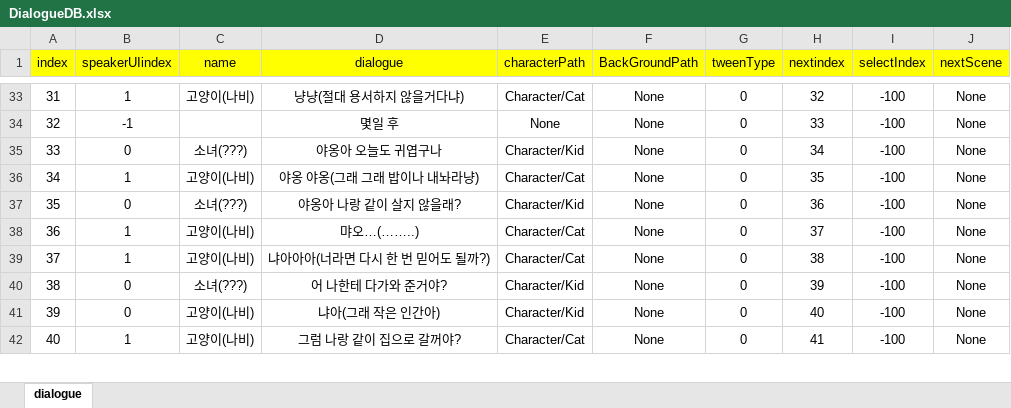
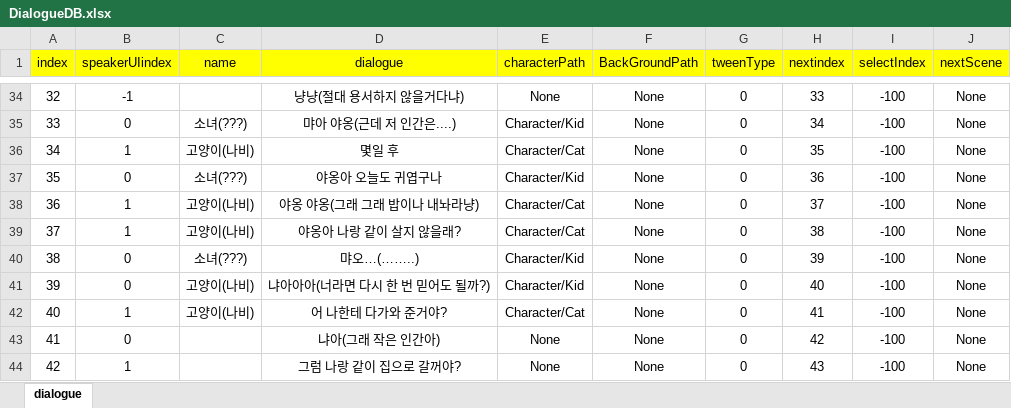
Before and after one commit to RyuHaJung/2rdgrade_fintest_YDprofessor, an Excel workbook: CatstoryGame/Assets/Resources/ExcelDB/DialogueDB.xlsx, sheet dialogue, drawn as a sheet; only a part is shown, gaps mark what is left out; values as stored, in another font and other column widths than the file's, no borders; addresses are those after the commit; the diff covers the shown part only; the diff names each change by its address in the sheet, - before the commit and + after, or states it on an @@ line.

```diff
--- a/CatstoryGame/Assets/Resources/ExcelDB/DialogueDB.xlsx (sheet dialogue)
+++ b/CatstoryGame/Assets/Resources/ExcelDB/DialogueDB.xlsx (sheet dialogue)
@@ column A (index) renumbered between rows 21 and 51 @@
-B34 (speakerUIindex): 1
+B34 (speakerUIindex): -1
-C34 (name): 고양이(나비)
+C34 (name): (empty)
-E34 (characterPath): Character/Cat
+E34 (characterPath): None
-H34 (nextindex): 32
+H34 (nextindex): 33
+row 35: 33 | 0 | 소녀(???) | 먀아 야옹(근데 저 인간은....) | Character/Kid | None | 0 | 34 | -100 | None
-B36 (speakerUIindex): -1
+B36 (speakerUIindex): 1
-C36 (name): (empty)
+C36 (name): 고양이(나비)
-E36 (characterPath): None
+E36 (characterPath): Character/Cat
-H36 (nextindex): 33
+H36 (nextindex): 35
-H37 (nextindex): 34
+H37 (nextindex): 36
-H38 (nextindex): 35
+H38 (nextindex): 37
-B39 (speakerUIindex): 0
+B39 (speakerUIindex): 1
-C39 (name): 소녀(???)
+C39 (name): 고양이(나비)
-E39 (characterPath): Character/Kid
+E39 (characterPath): Character/Cat
-H39 (nextindex): 36
+H39 (nextindex): 38
-B40:B41 (speakerUIindex): 1
+B40:B41 (speakerUIindex): 0
-C40 (name): 고양이(나비)
+C40 (name): 소녀(???)
-E40:E41 (characterPath): Character/Cat
+E40:E41 (characterPath): Character/Kid
-H40 (nextindex): 37
+H40 (nextindex): 39
-H41 (nextindex): 38
+H41 (nextindex): 40
-B42 (speakerUIindex): 0
+B42 (speakerUIindex): 1
-C42 (name): 소녀(???)
+C42 (name): 고양이(나비)
-E42 (characterPath): Character/Kid
+E42 (characterPath): Character/Cat
-H42 (nextindex): 39
+H42 (nextindex): 41
-C43:C44 (name): 고양이(나비)
+C43:C44 (name): (empty)
-E43 (characterPath): Character/Kid
+E43 (characterPath): None
-H43 (nextindex): 40
+H43 (nextindex): 42
-E44 (characterPath): Character/Cat
+E44 (characterPath): None
-H44 (nextindex): 41
+H44 (nextindex): 43
```
Also changed, not shown: 42 added rows and 78 edited cells elsewhere in this sheet, CatstoryGame/Assets/Resources/ExcelDB/SelectDB.xlsx, 5 other files.
